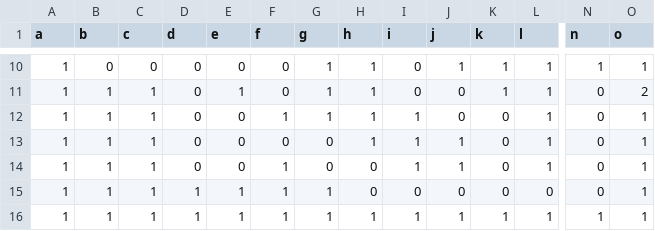
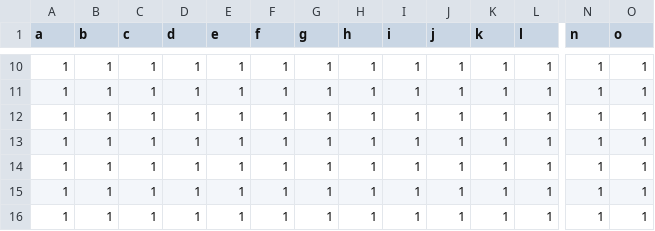
Before and after one commit to etienne86/oc_p03_mac_laby, a CSV file: data/grid.csv, drawn as a sheet; only a part is shown, gaps mark what is left out; the diff covers the shown part only; the diff names each change by its address in the sheet, - before the commit and + after, or states it on an @@ line.

```diff
--- a/data/grid.csv
+++ b/data/grid.csv
-B10 (b): 0
+B10 (b): 1
-C10 (c): 0
+C10 (c): 1
-D10:D14 (d): 0
+D10:D14 (d): 1
-E10 (e): 0
+E10 (e): 1
-F10:F11 (f): 0
+F10:F11 (f): 1
-I10:I11 (i): 0
+I10:I11 (i): 1
-J11:J12 (j): 0
+J11:J12 (j): 1
-N11:N15 (n): 0
+N11:N15 (n): 1
-O11 (o): 2
+O11 (o): 1
-E12:E14 (e): 0
+E12:E14 (e): 1
-K12:K15 (k): 0
+K12:K15 (k): 1
-F13 (f): 0
+F13 (f): 1
-G13:G14 (g): 0
+G13:G14 (g): 1
-H14:H15 (h): 0
+H14:H15 (h): 1
-I15 (i): 0
+I15 (i): 1
-J15 (j): 0
+J15 (j): 1
-L15 (l): 0
+L15 (l): 1
```
Also changed, not shown: 1 added row, 1 removed row and 39 edited cells elsewhere in this file, 14 other files.
